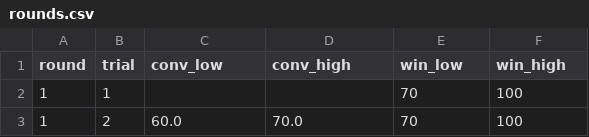
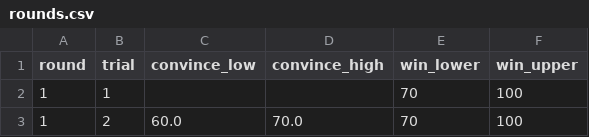
Before and after one commit to sylvia-ee/tsfp_simchase_optimizer, a CSV file: rules/default/rounds.csv, drawn as a sheet; only a part is shown.

```diff
--- a/rules/default/rounds.csv
+++ b/rules/default/rounds.csv
@@ -1,2 +1,2 @@
-round,trial,conv_low,conv_high,win_low,win_high
+round,trial,convince_low,convince_high,win_lower,win_upper
 1,1,,,70,100
```
Also changed, not shown: 4 other files.
